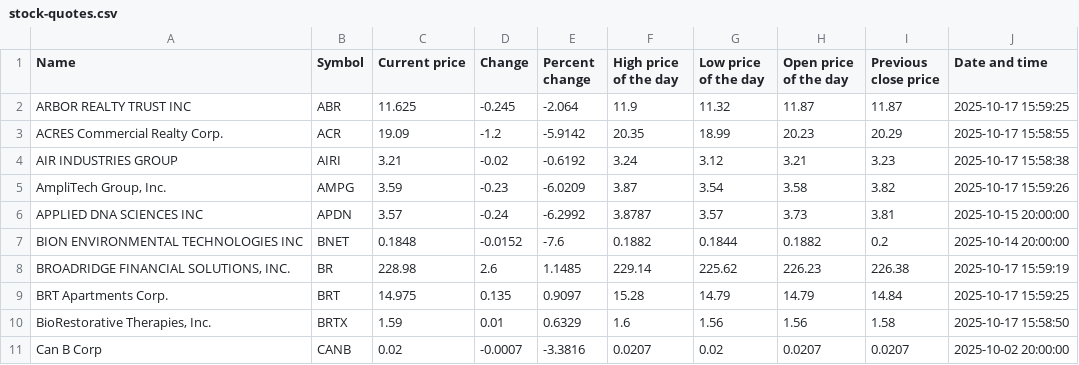
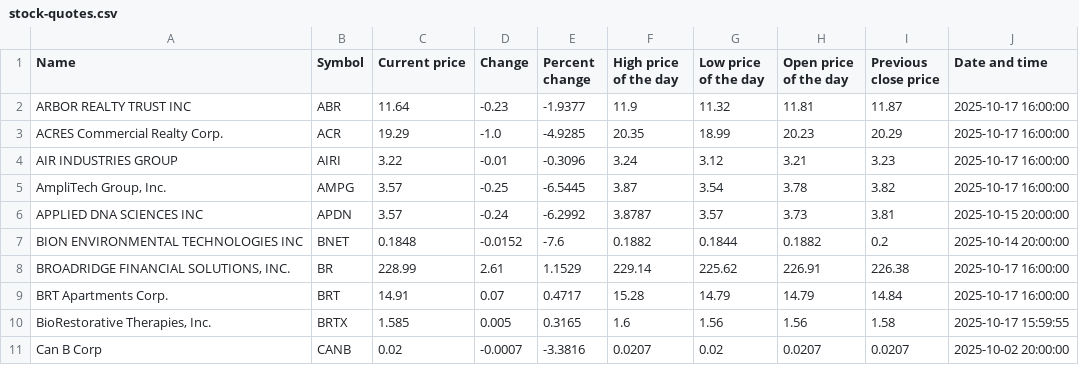
Before and after one commit to ariellemartinez/long-island-stock-quotes, a CSV file: csv/stock-quotes.csv, drawn as a sheet; only a part is shown; the diff covers the shown part only.

```diff
--- a/csv/stock-quotes.csv
+++ b/csv/stock-quotes.csv
@@ -1,11 +1,11 @@
 Name,Symbol,Current price,Change,Percent change,High price of the day,Low price of the day,Open price of the day,Previous close price,Date and time
-ARBOR REALTY TRUST INC,ABR,11.625,-0.245,-2.064,11.9,11.32,11.87,11.87,2025-10-17 15:59:25
-ACRES Commercial Realty Corp.,ACR,19.09,-1.2,-5.9142,20.35,18.99,20.23,20.29,2025-10-17 15:58:55
-AIR INDUSTRIES GROUP,AIRI,3.21,-0.02,-0.6192,3.24,3.12,3.21,3.23,2025-10-17 15:58:38
-"AmpliTech Group, Inc.",AMPG,3.59,-0.23,-6.0209,3.87,3.54,3.58,3.82,2025-10-17 15:59:26
+ARBOR REALTY TRUST INC,ABR,11.64,-0.23,-1.9377,11.9,11.32,11.81,11.87,2025-10-17 16:00:00
+ACRES Commercial Realty Corp.,ACR,19.29,-1.0,-4.9285,20.35,18.99,20.23,20.29,2025-10-17 16:00:00
+AIR INDUSTRIES GROUP,AIRI,3.22,-0.01,-0.3096,3.24,3.12,3.21,3.23,2025-10-17 16:00:00
+"AmpliTech Group, Inc.",AMPG,3.57,-0.25,-6.5445,3.87,3.54,3.78,3.82,2025-10-17 16:00:00
 APPLIED DNA SCIENCES INC,APDN,3.57,-0.24,-6.2992,3.8787,3.57,3.73,3.81,2025-10-15 20:00:00
 BION ENVIRONMENTAL TECHNOLOGIES INC,BNET,0.1848,-0.0152,-7.6,0.1882,0.1844,0.1882,0.2,2025-10-14 20:00:00
-"BROADRIDGE FINANCIAL SOLUTIONS, INC.",BR,228.98,2.6,1.1485,229.14,225.62,226.23,226.38,2025-10-17 15:59:19
-BRT Apartments Corp.,BRT,14.975,0.135,0.9097,15.28,14.79,14.79,14.84,2025-10-17 15:59:25
-"BioRestorative Therapies, Inc.",BRTX,1.59,0.01,0.6329,1.6,1.56,1.56,1.58,2025-10-17 15:58:50
+"BROADRIDGE FINANCIAL SOLUTIONS, INC.",BR,228.99,2.61,1.1529,229.14,225.62,226.91,226.38,2025-10-17 16:00:00
+BRT Apartments Corp.,BRT,14.91,0.07,0.4717,15.28,14.79,14.79,14.84,2025-10-17 16:00:00
+"BioRestorative Therapies, Inc.",BRTX,1.585,0.005,0.3165,1.6,1.56,1.56,1.58,2025-10-17 15:59:55
 Can B Corp,CANB,0.02,-0.0007,-3.3816,0.0207,0.02,0.0207,0.0207,2025-10-02 20:00:00
```
Also changed, not shown: 151 edited cells elsewhere in this file.
